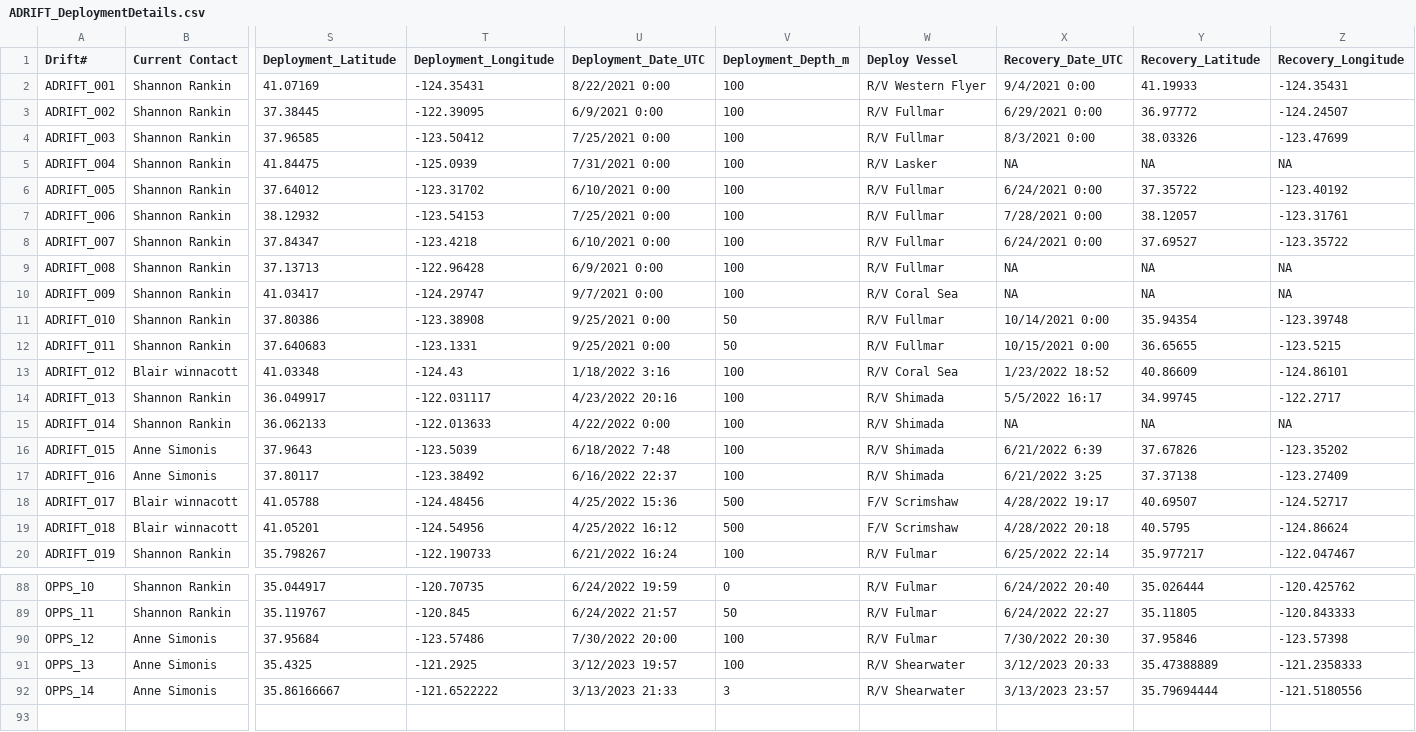
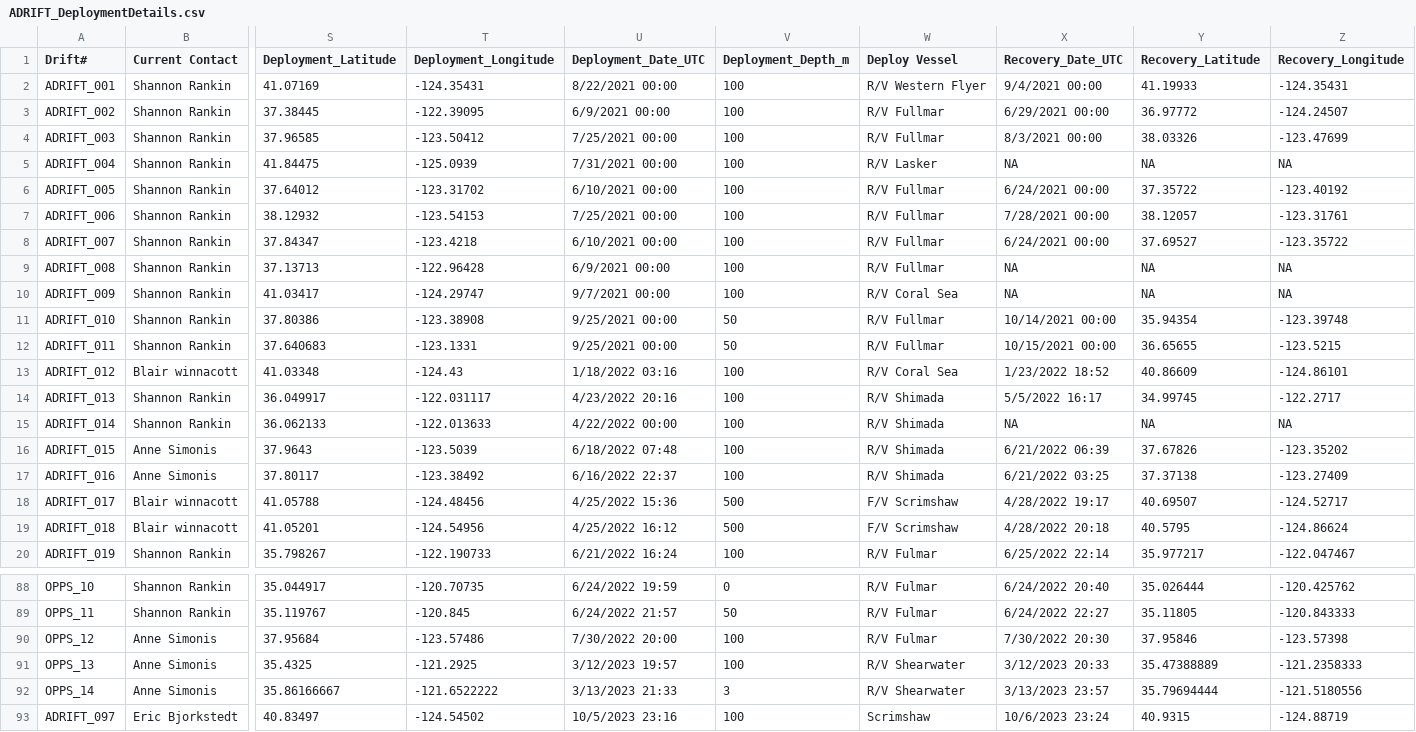
Before and after one commit to Kourtney-Burger/ADRIFT-Deployment-PassivePacker, a CSV file: DeploymentDetailsFiles/ADRIFT_DeploymentDetails.csv, drawn as a sheet; only a part is shown, gaps mark what is left out; rows hold the shown columns only; the diff covers the shown part only; the diff names each change by its address in the sheet, - before the commit and + after, or states it on an @@ line.

Commit message:
Updated ADRIFT passive packer steps

```diff
--- a/DeploymentDetailsFiles/ADRIFT_DeploymentDetails.csv
+++ b/DeploymentDetailsFiles/ADRIFT_DeploymentDetails.csv
-U2 (Deployment_Date_UTC): 8/22/2021 0:00
+U2 (Deployment_Date_UTC): 8/22/2021 00:00
-X2 (Recovery_Date_UTC): 9/4/2021 0:00
+X2 (Recovery_Date_UTC): 9/4/2021 00:00
-U3 (Deployment_Date_UTC): 6/9/2021 0:00
+U3 (Deployment_Date_UTC): 6/9/2021 00:00
-X3 (Recovery_Date_UTC): 6/29/2021 0:00
+X3 (Recovery_Date_UTC): 6/29/2021 00:00
-U4 (Deployment_Date_UTC): 7/25/2021 0:00
+U4 (Deployment_Date_UTC): 7/25/2021 00:00
-X4 (Recovery_Date_UTC): 8/3/2021 0:00
+X4 (Recovery_Date_UTC): 8/3/2021 00:00
-U5 (Deployment_Date_UTC): 7/31/2021 0:00
+U5 (Deployment_Date_UTC): 7/31/2021 00:00
-U6 (Deployment_Date_UTC): 6/10/2021 0:00
+U6 (Deployment_Date_UTC): 6/10/2021 00:00
-X6 (Recovery_Date_UTC): 6/24/2021 0:00
+X6 (Recovery_Date_UTC): 6/24/2021 00:00
-U7 (Deployment_Date_UTC): 7/25/2021 0:00
+U7 (Deployment_Date_UTC): 7/25/2021 00:00
-X7 (Recovery_Date_UTC): 7/28/2021 0:00
+X7 (Recovery_Date_UTC): 7/28/2021 00:00
-U8 (Deployment_Date_UTC): 6/10/2021 0:00
+U8 (Deployment_Date_UTC): 6/10/2021 00:00
-X8 (Recovery_Date_UTC): 6/24/2021 0:00
+X8 (Recovery_Date_UTC): 6/24/2021 00:00
-U9 (Deployment_Date_UTC): 6/9/2021 0:00
+U9 (Deployment_Date_UTC): 6/9/2021 00:00
-U10 (Deployment_Date_UTC): 9/7/2021 0:00
+U10 (Deployment_Date_UTC): 9/7/2021 00:00
-U11:U12 (Deployment_Date_UTC): 9/25/2021 0:00
+U11:U12 (Deployment_Date_UTC): 9/25/2021 00:00
-X11 (Recovery_Date_UTC): 10/14/2021 0:00
+X11 (Recovery_Date_UTC): 10/14/2021 00:00
-X12 (Recovery_Date_UTC): 10/15/2021 0:00
+X12 (Recovery_Date_UTC): 10/15/2021 00:00
-U13 (Deployment_Date_UTC): 1/18/2022 3:16
+U13 (Deployment_Date_UTC): 1/18/2022 03:16
-U15 (Deployment_Date_UTC): 4/22/2022 0:00
+U15 (Deployment_Date_UTC): 4/22/2022 00:00
-U16 (Deployment_Date_UTC): 6/18/2022 7:48
+U16 (Deployment_Date_UTC): 6/18/2022 07:48
-X16 (Recovery_Date_UTC): 6/21/2022 6:39
+X16 (Recovery_Date_UTC): 6/21/2022 06:39
-X17 (Recovery_Date_UTC): 6/21/2022 3:25
+X17 (Recovery_Date_UTC): 6/21/2022 03:25
+row 93: ADRIFT_097 | Eric Bjorkstedt | 40.83497 | -124.54502 | 10/5/2023 23:16 | 100 | Scrimshaw | 10/6/2023 23:24 | 40.9315 | -124.88719
```
Also changed, not shown: 37 edited cells elsewhere in this file, 4 other files.
